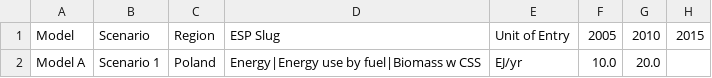
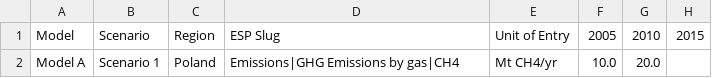
Before and after one commit to Vizzuality/emissions-scenario-portal, a CSV file: spec/support/time_series_values-correct.csv, drawn as a sheet; only a part is shown; the diff names each change by its address in the sheet, - before the commit and + after, or states it on an @@ line.

Commit message:
Store value with unit of entry instead of converting on the fly

```diff
--- a/spec/support/time_series_values-correct.csv
+++ b/spec/support/time_series_values-correct.csv
-D2: Energy|Energy use by fuel|Biomass w CSS
+D2: Emissions|GHG Emissions by gas|CH4
-E2: EJ/yr
+E2: Mt CH4/yr
```
Also changed, not shown: spec/support/time_series_values-missing_column.csv, 5 other files.
